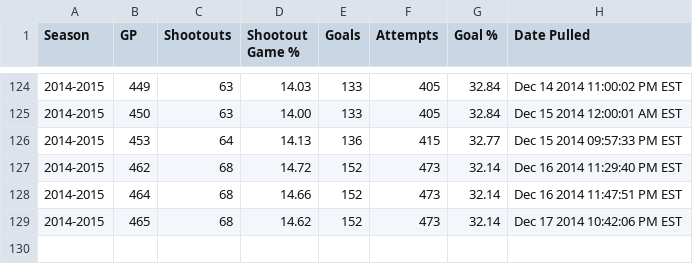
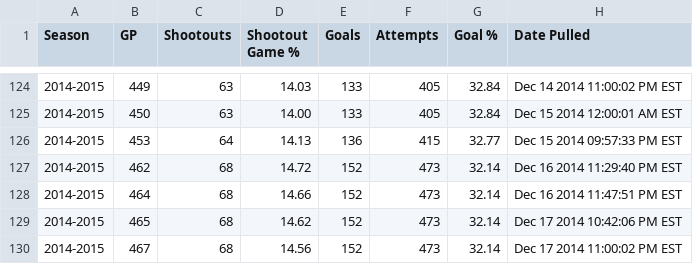
Before and after one commit to pyreking/Shootout, a CSV file: summary/change_log.csv, drawn as a sheet; only a part is shown, gaps mark what is left out.

```diff
--- a/summary/change_log.csv
+++ b/summary/change_log.csv
@@ -129 +129,2 @@ Season,GP,Shootouts,Shootout Game %,Goals,Attempts,Goal %,Date Pulled
 2014-2015,465,68,14.62,152,473,32.14,Dec 17 2014 10:42:06 PM EST
+2014-2015,467,68,14.56,152,473,32.14,Dec 17 2014 11:00:02 PM EST
```
Also changed, not shown: shots/shots.csv, summary/current.csv, 4 other files.
